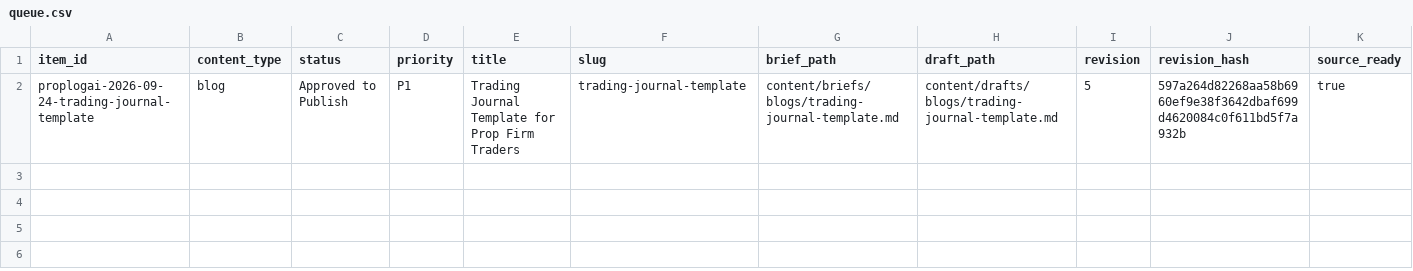
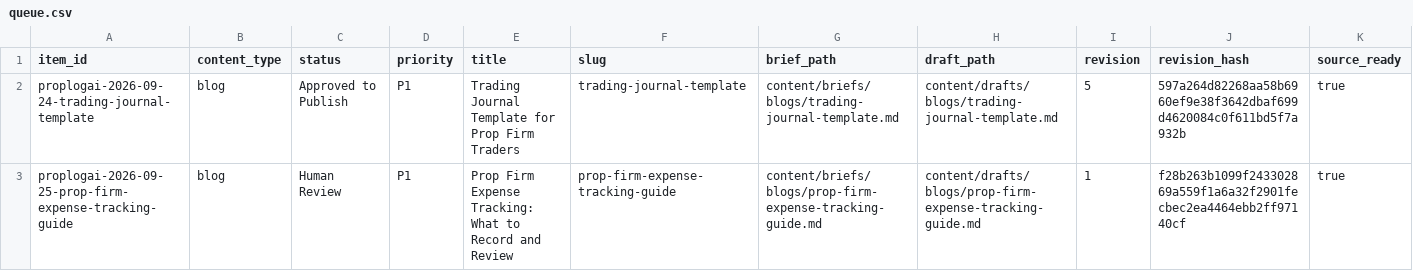
Before and after one commit to hellovickysen/proplogai-content-system, a CSV file: automation/queue.csv, drawn as a sheet; only a part is shown; rows hold the shown columns only; the diff names each change by its address in the sheet, - before the commit and + after, or states it on an @@ line.

```diff
--- a/automation/queue.csv
+++ b/automation/queue.csv
+row 3: proplogai-2026-09-25-prop-firm-expense-tracking-guide | blog | Human Review | P1 | Prop Firm Expense Tracking: What to Record and Review | prop-firm-expense-tracking-guide | content/briefs/blogs/prop-firm-expense-tracking-guide.md | content/drafts/blogs/prop-firm-expense-tracking-guide.md | 1 | f28b263b1099f243302869a559f1a6a32f2901fecbec2ea4464ebb2ff97140cf | true
```
Also changed, not shown: content-map/internal-link-register.csv, content-map/refresh-queue.csv, 5 other files.
